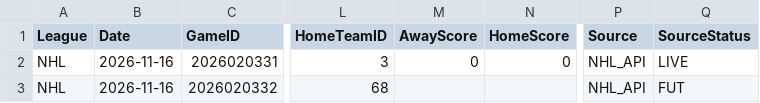
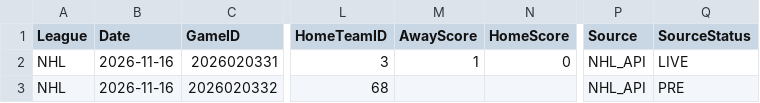
Before and after one commit to skaterbosse/hockey, a CSV file: statsByDate/data/games/Games_2026-11-16.csv, drawn as a sheet; only a part is shown, gaps mark what is left out; the diff names each change by its address in the sheet, - before the commit and + after, or states it on an @@ line.

```diff
--- a/statsByDate/data/games/Games_2026-11-16.csv
+++ b/statsByDate/data/games/Games_2026-11-16.csv
-M2 (AwayScore): 0
+M2 (AwayScore): 1
-Q3 (SourceStatus): FUT
+Q3 (SourceStatus): PRE
```
Also changed, not shown: statsByDate/data/playerstats/Goals_2026-11-16.csv, statsByDate/data/playerstats/PlayerStats_2026-11-16.csv, 4 other files.
